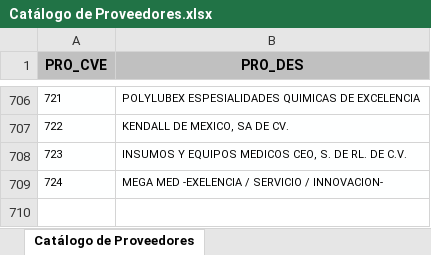
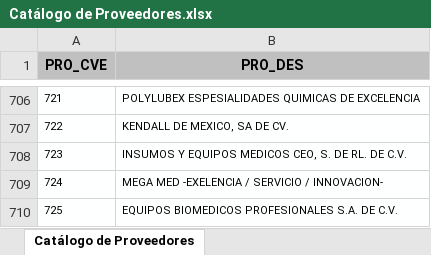
Before and after one commit to Oscar-SH/migrations_python, an Excel workbook: Catálogo de Proveedores.xlsx, sheet Catálogo de Proveedores, drawn as a sheet; only a part is shown, gaps mark what is left out; values as stored, in another font and other column widths than the file's, no borders; the diff names each change by its address in the sheet, - before the commit and + after, or states it on an @@ line.

```diff
--- a/Catálogo de Proveedores.xlsx (sheet Catálogo de Proveedores)
+++ b/Catálogo de Proveedores.xlsx (sheet Catálogo de Proveedores)
+row 710: 725 | EQUIPOS BIOMEDICOS PROFESIONALES S.A. DE C.V.
```
Also changed, not shown: BMCCMUEB.xlsx, BMINELEM.xlsx, 9 other files.
